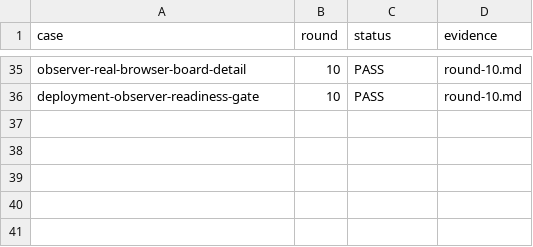
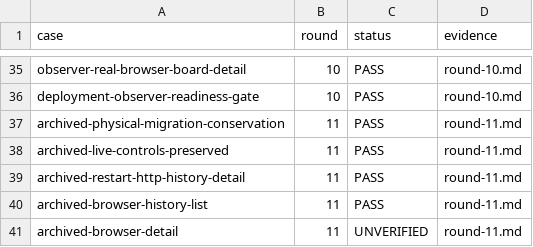
Before and after one commit to HiQ-AI/dingtalk-dsh-assistant, a CSV file: docs/acceptance/coordination-progress-notifications/matrix.csv, drawn as a sheet; only a part is shown, gaps mark what is left out; the diff names each change by its address in the sheet, - before the commit and + after, or states it on an @@ line.

```diff
--- a/docs/acceptance/coordination-progress-notifications/matrix.csv
+++ b/docs/acceptance/coordination-progress-notifications/matrix.csv
+row 37: archived-physical-migration-conservation | 11 | PASS | round-11.md
+row 38: archived-live-controls-preserved | 11 | PASS | round-11.md
+row 39: archived-restart-http-history-detail | 11 | PASS | round-11.md
+row 40: archived-browser-history-list | 11 | PASS | round-11.md
+row 41: archived-browser-detail | 11 | UNVERIFIED | round-11.md
```
Also changed, not shown: 6 other files.
